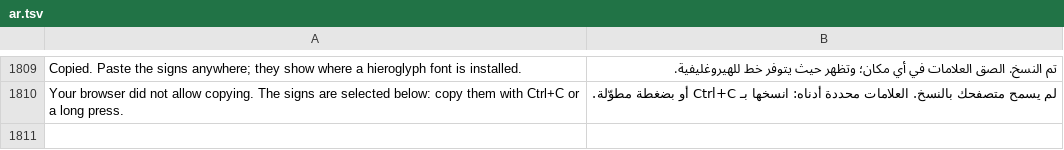
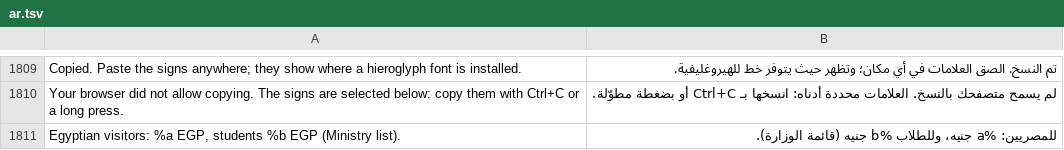
Before and after one commit to AhmedNasr289/egybi, a TSV file: backend/i18n/ar.tsv, drawn as a sheet; only a part is shown, gaps mark what is left out.

```diff
--- a/backend/i18n/ar.tsv
+++ b/backend/i18n/ar.tsv
@@ -1810 +1810,2 @@ Copied. Paste the signs anywhere; they show where a hieroglyph font is installed
 Your browser did not allow copying. The signs are selected below: copy them with Ctrl+C or a long press.	لم يسمح متصفحك بالنسخ. العلامات محددة أدناه: انسخها بـ Ctrl+C أو بضغطة مطوّلة.
+Egyptian visitors: %a EGP, students %b EGP (Ministry list).	للمصريين: %a جنيه، وللطلاب %b جنيه (قائمة الوزارة).
```
Also changed, not shown: backend/i18n/ru.tsv, 40 other files.
